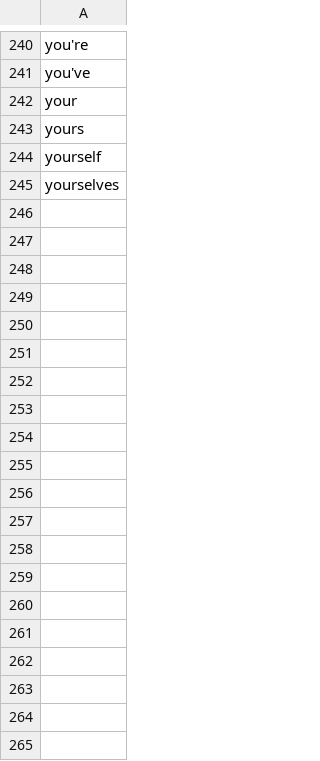
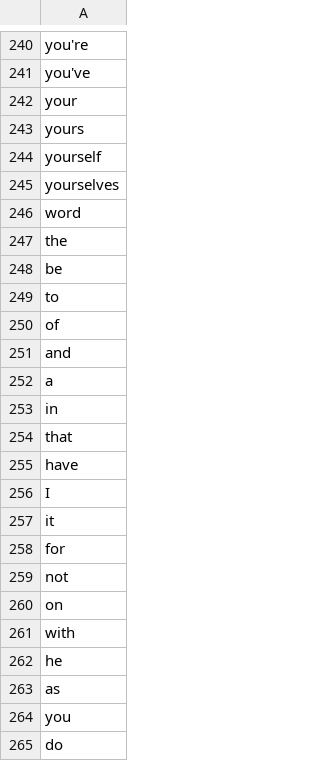
Before and after one commit to paradime-io/social-media-data-modeling-challenge, a CSV file: seeds/common_english_words.csv, drawn as a sheet; only a part is shown, gaps mark what is left out; the diff covers the shown part only; the diff names each change by its address in the sheet, - before the commit and + after, or states it on an @@ line.

Commit message:
add more to common english words

```diff
--- a/seeds/common_english_words.csv
+++ b/seeds/common_english_words.csv
+row 246: word
+row 247: the
+row 248: be
+row 249: to
+row 250: of
+row 251: and
+row 252: a
+row 253: in
+row 254: that
+row 255: have
+row 256: I
+row 257: it
+row 258: for
+row 259: not
+row 260: on
+row 261: with
+row 262: he
+row 263: as
+row 264: you
+row 265: do
```
Also changed, not shown: 84 added rows elsewhere in this file.
